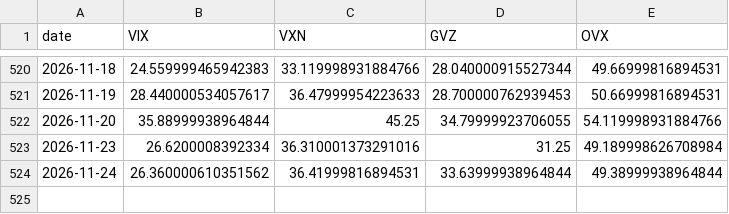
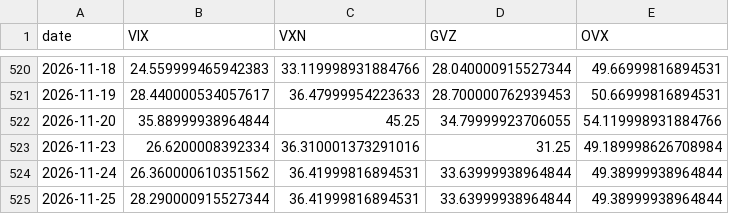
Before and after one commit to dchebows/HE-analysis-pipeline, a CSV file: crossasset_series.csv, drawn as a sheet; only a part is shown, gaps mark what is left out.

```diff
--- a/crossasset_series.csv
+++ b/crossasset_series.csv
@@ -524 +524,2 @@ date,VIX,VXN,GVZ,OVX
 2026-11-24,26.360000610351562,36.41999816894531,33.63999938964844,49.38999938964844
+2026-11-25,28.290000915527344,36.41999816894531,33.63999938964844,49.38999938964844
```
Also changed, not shown: 1 other file.
